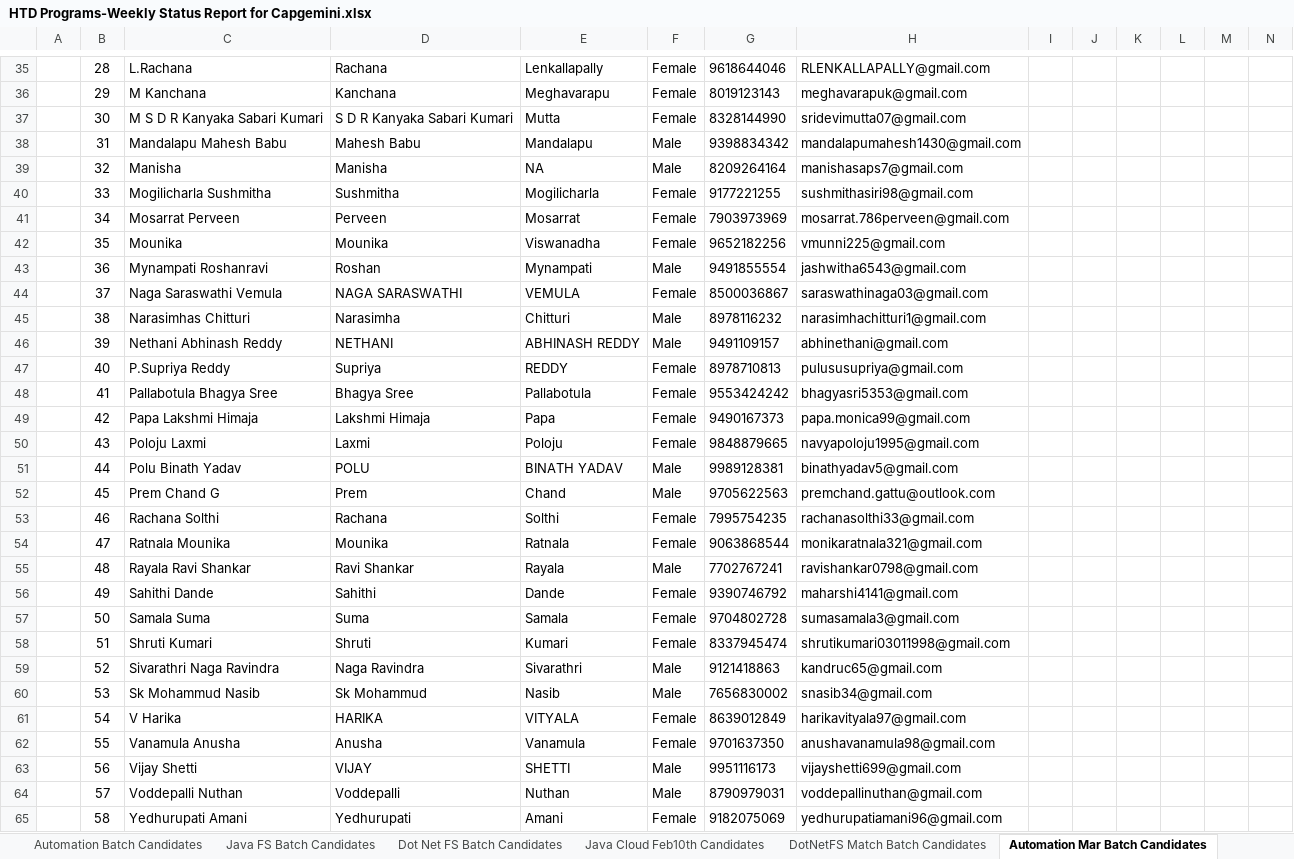
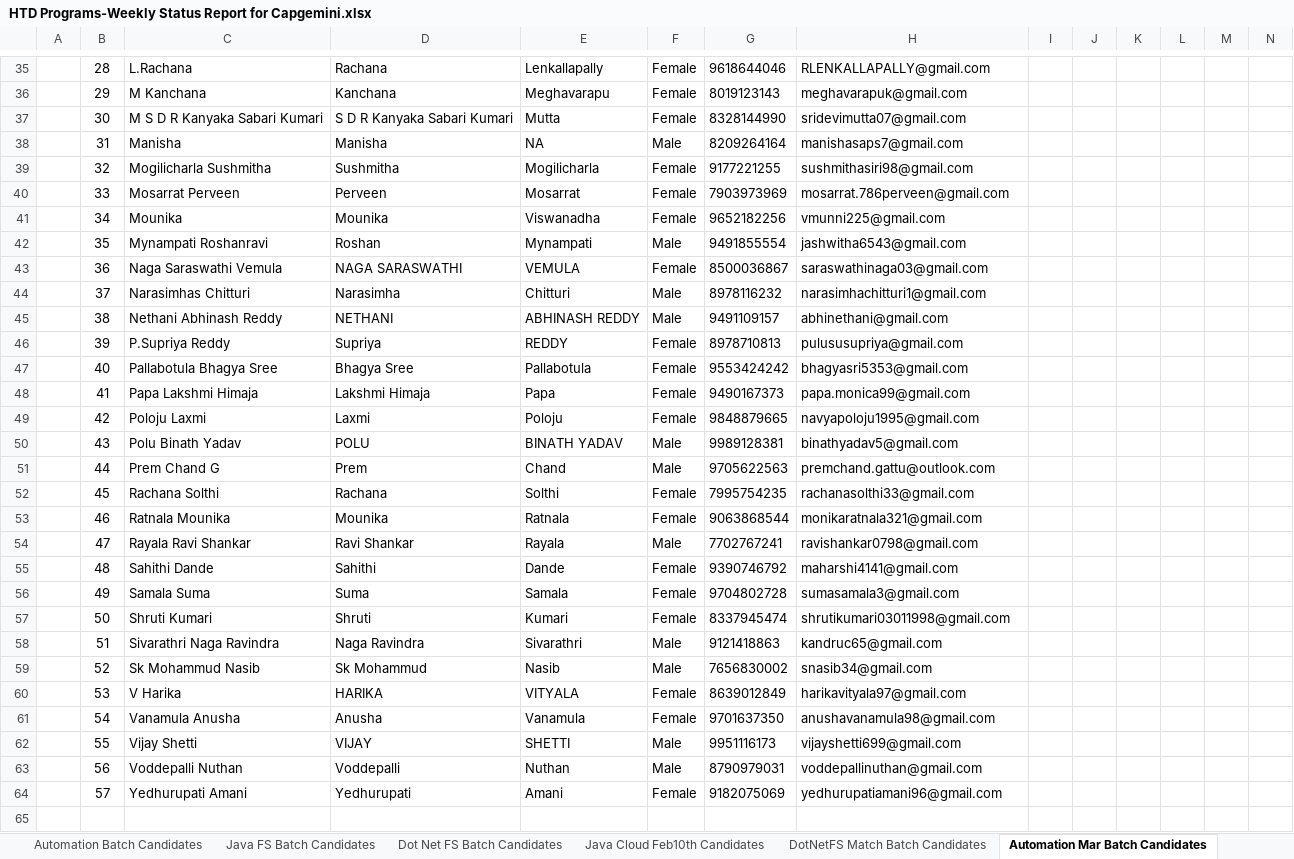
Before and after one commit to Praveen-TestYantra/JSpiders-CG-HTDProgram, an Excel workbook: HTD Programs-Weekly Status Report for Capgemini.xlsx, sheet Automation Mar Batch Candidates, drawn as a sheet; only a part is shown, gaps mark what is left out; values as stored, in another font and other column widths than the file's, no borders; conditional formats not drawn; removed rows and columns are numbered as before the commit, all else as after; the diff covers the shown part only; the diff names each change by its address in the sheet, - before the commit and + after, or states it on an @@ line.

Commit message:
Updated dropouts

```diff
--- a/HTD Programs-Weekly Status Report for Capgemini.xlsx (sheet Automation Mar Batch Candidates)
+++ b/HTD Programs-Weekly Status Report for Capgemini.xlsx (sheet Automation Mar Batch Candidates)
-row 38:  | 31 | Mandalapu Mahesh Babu | Mahesh Babu | Mandalapu | Male | 9398834342 | mandalapumahesh1430@gmail.com
-B38: 32
+B38: 31
-B39: 33
+B39: 32
-B40: 34
+B40: 33
-B41: 35
+B41: 34
-B42: 36
+B42: 35
-B43: 37
+B43: 36
-B44: 38
+B44: 37
-B45: 39
+B45: 38
-B46: 40
+B46: 39
-B47: 41
+B47: 40
-B48: 42
+B48: 41
-B49: 43
+B49: 42
-B50: 44
+B50: 43
-B51: 45
+B51: 44
-B52: 46
+B52: 45
-B53: 47
+B53: 46
-B54: 48
+B54: 47
-B55: 49
+B55: 48
-B56: 50
+B56: 49
-B57: 51
+B57: 50
-B58: 52
+B58: 51
-B59: 53
+B59: 52
-B60: 54
+B60: 53
-B61: 55
+B61: 54
-B62: 56
+B62: 55
-B63: 57
+B63: 56
-B64: 58
+B64: 57
```
Also changed, not shown: 7 edited cells elsewhere in this sheet, sheet JEE Cloud Batch Candidates, sheet Summary, charts or pictures.
